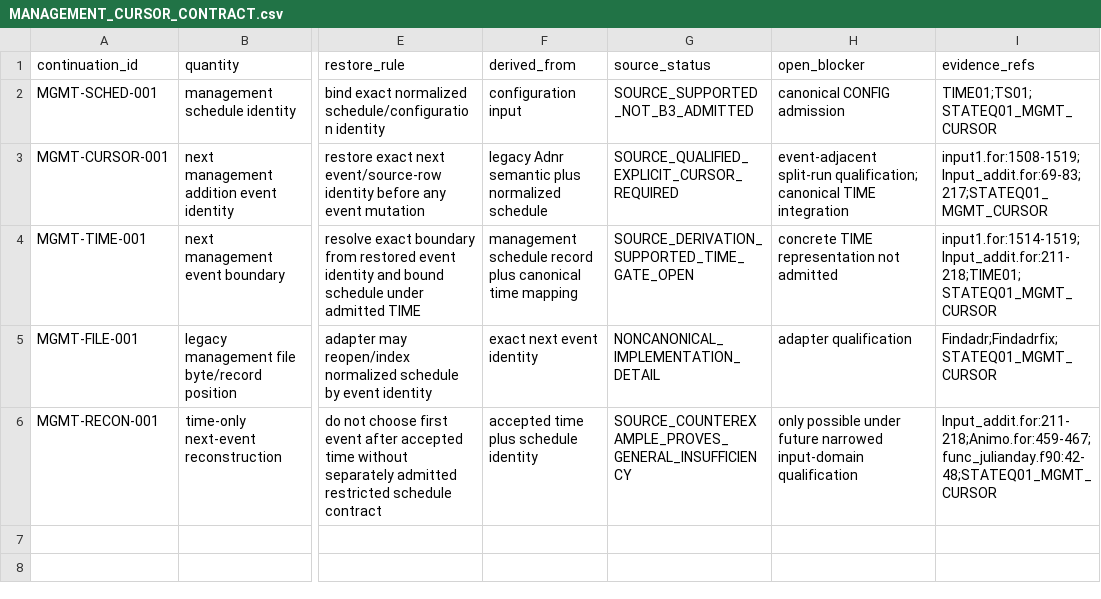
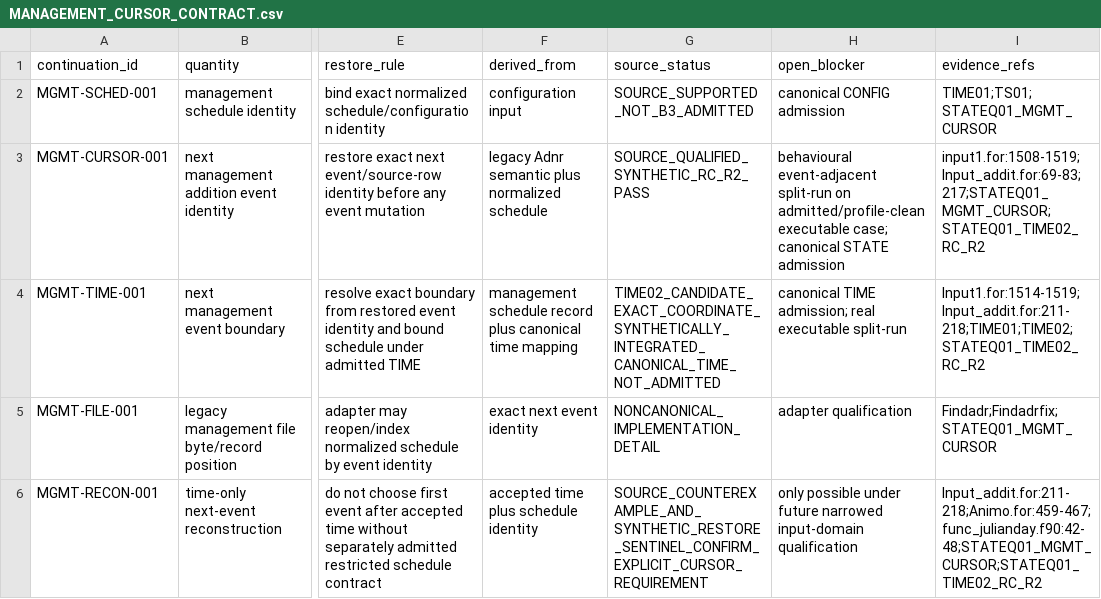
Before and after one commit to abhedwig-cell/ANIMO5, a CSV file: integration/animo-state/MANAGEMENT_CURSOR_CONTRACT.csv, drawn as a sheet; only a part is shown, gaps mark what is left out; the diff names each change by its address in the sheet, - before the commit and + after, or states it on an @@ line.

Commit message:
evidence(ANIMO-STATEQ01): refine management cursor contract after TIME02 RC-R2 pass

```diff
--- a/integration/animo-state/MANAGEMENT_CURSOR_CONTRACT.csv
+++ b/integration/animo-state/MANAGEMENT_CURSOR_CONTRACT.csv
-G3 (source_status): SOURCE_QUALIFIED_EXPLICIT_CURSOR_REQUIRED
+G3 (source_status): SOURCE_QUALIFIED_SYNTHETIC_RC_R2_PASS
-H3 (open_blocker): event-adjacent split-run qualification; canonical TIME integration
+H3 (open_blocker): behavioural event-adjacent split-run on admitted/profile-clean executable case; canonical STATE admission
-I3 (evidence_refs): input1.for:1508-1519;Input_addit.for:69-83;217;STATEQ01_MGMT_CURSOR
+I3 (evidence_refs): input1.for:1508-1519;Input_addit.for:69-83;217;STATEQ01_MGMT_CURSOR;STATEQ01_TIME02_RC_R2
-G4 (source_status): SOURCE_DERIVATION_SUPPORTED_TIME_GATE_OPEN
+G4 (source_status): TIME02_CANDIDATE_EXACT_COORDINATE_SYNTHETICALLY_INTEGRATED_CANONICAL_TIME_NOT_ADMITTED
-H4 (open_blocker): concrete TIME representation not admitted
+H4 (open_blocker): canonical TIME admission; real executable split-run
-I4 (evidence_refs): input1.for:1514-1519;Input_addit.for:211-218;TIME01;STATEQ01_MGMT_CURSOR
+I4 (evidence_refs): Input1.for:1514-1519;Input_addit.for:211-218;TIME01;TIME02;STATEQ01_TIME02_RC_R2
-G6 (source_status): SOURCE_COUNTEREXAMPLE_PROVES_GENERAL_INSUFFICIENCY
+G6 (source_status): SOURCE_COUNTEREXAMPLE_AND_SYNTHETIC_RESTORE_SENTINEL_CONFIRM_EXPLICIT_CURSOR_REQUIREMENT
-I6 (evidence_refs): Input_addit.for:211-218;Animo.for:459-467;func_julianday.f90:42-48;STATEQ01_MGMT_CURSOR
+I6 (evidence_refs): Input_addit.for:211-218;Animo.for:459-467;func_julianday.f90:42-48;STATEQ01_MGMT_CURSOR;STATEQ01_TIME02_RC_R2
```
